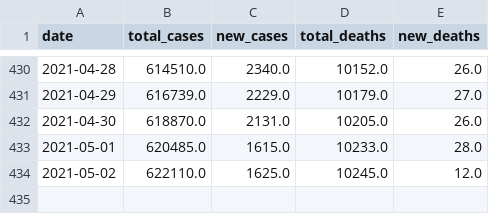
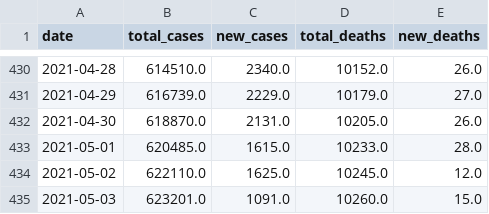
Before and after one commit to Dered118/corona_daten_deutschland, a CSV file: austria.csv, drawn as a sheet; only a part is shown, gaps mark what is left out.

```diff
--- a/austria.csv
+++ b/austria.csv
@@ -434 +434,2 @@ date,total_cases,new_cases,total_deaths,new_deaths
 2021-05-02,622110.0,1625.0,10245.0,12.0
+2021-05-03,623201.0,1091.0,10260.0,15.0
```
Also changed, not shown: belgium.csv, france.csv, 8 other files.
